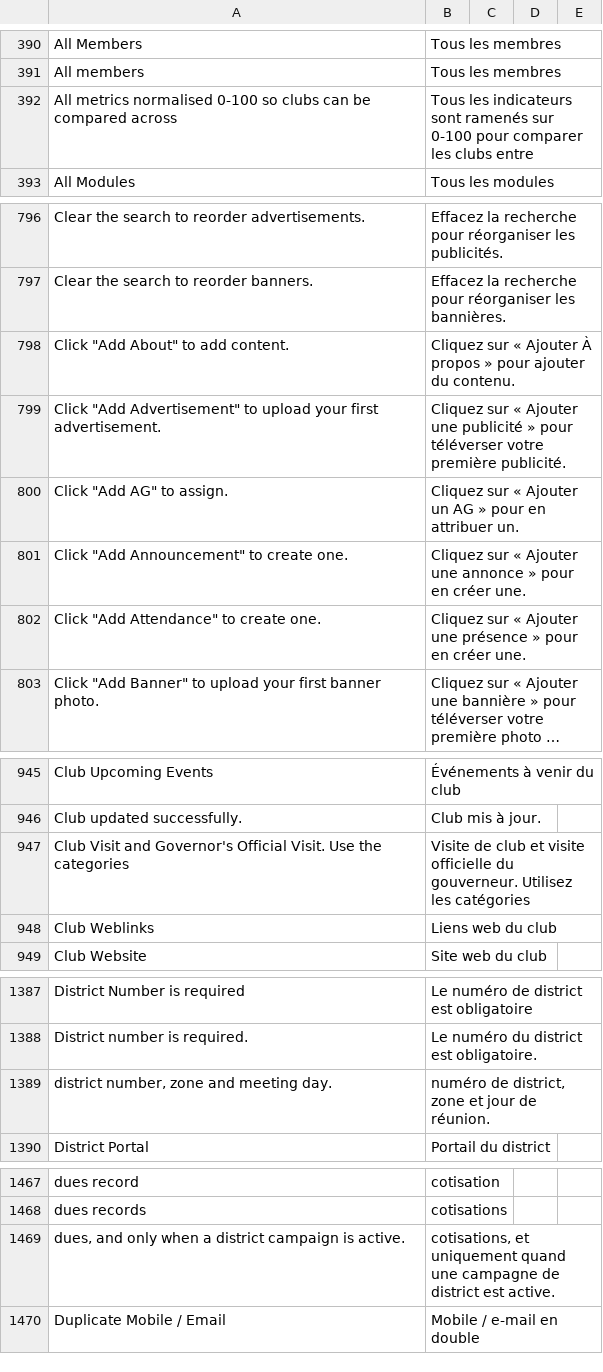
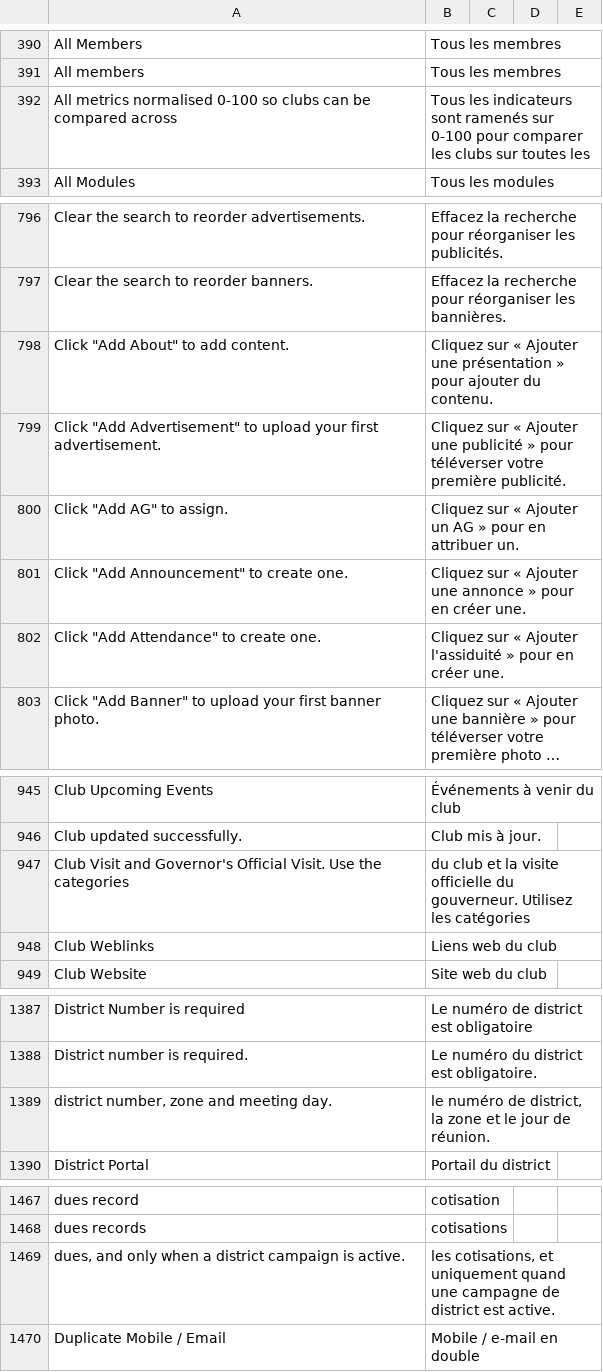
Before and after one commit to webteam-96/roster_on_wheels, a CSV file: row/database/translations/review/fr.csv, drawn as a sheet; only a part is shown, gaps mark what is left out; long unchanged cells end in …; the diff covers the shown part only; the diff names each change by its address in the sheet, - before the commit and + after, or states it on an @@ line.

```diff
--- a/row/database/translations/review/fr.csv
+++ b/row/database/translations/review/fr.csv
-B392: …les clubs entre
+B392: …les clubs sur toutes les
-B798: …« Ajouter À propos » pour…
+B798: …« Ajouter une présentation » pour…
-B802: …« Ajouter une présence » pour…
+B802: …« Ajouter l'assiduité » pour…
-B947: Visite de club et visite officielle…
+B947: du club et la visite officielle…
-B1389: numéro de district, zone et jour de…
+B1389: le numéro de district, la zone et le jour de…
-B1469: cotisations, et…
+B1469: les cotisations, et…
```
Also changed, not shown: 10 edited cells elsewhere in this file, row/database/translations/review/de.csv, row/database/translations/review/it.csv, 39 other files.
